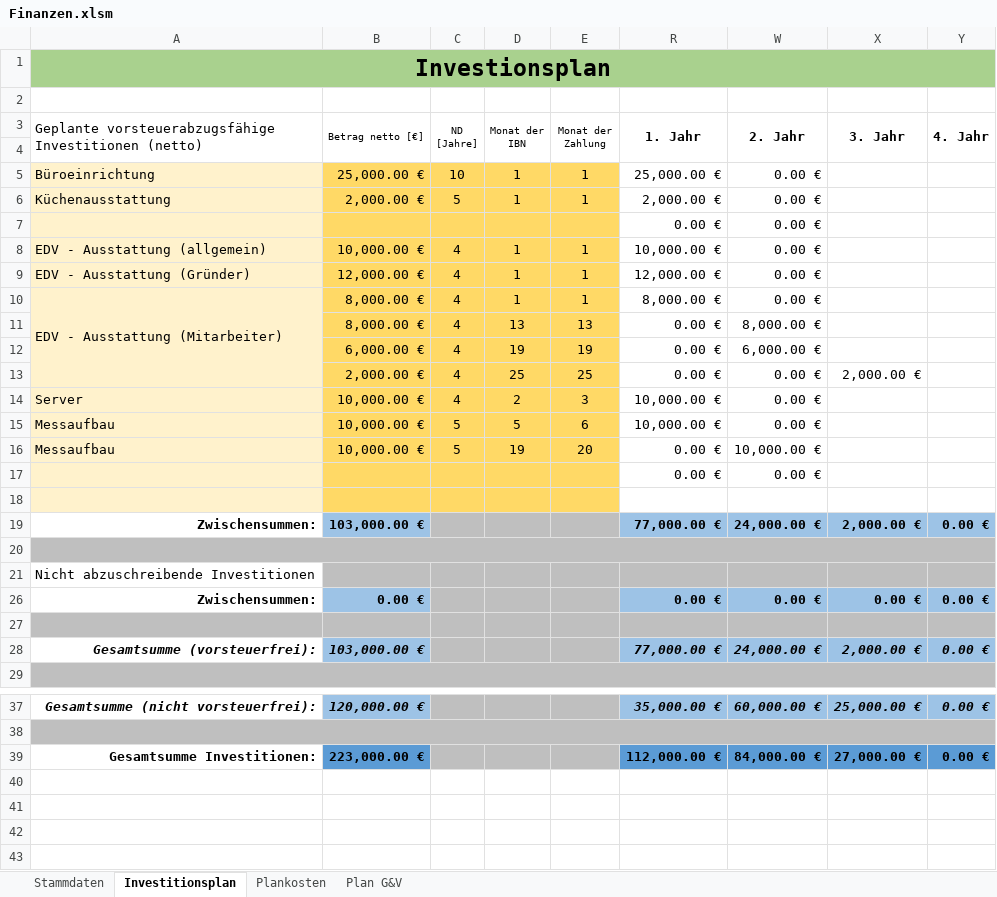
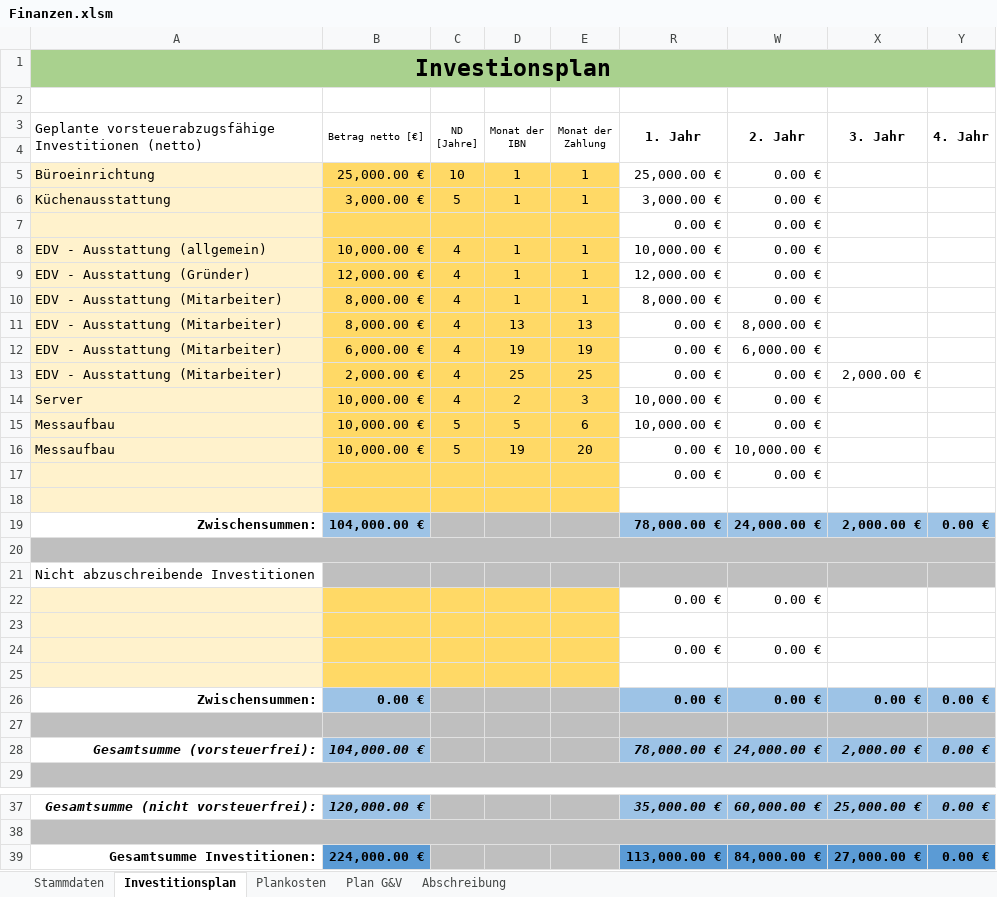
Before and after one commit to thunderbug1/BWL, an Excel workbook: Finanzen/Finanzen.xlsm, sheet Investitionsplan, drawn as a sheet; only a part is shown, gaps mark what is left out; values as stored, in another font and other column widths than the file's, no borders; removed rows and columns are numbered as before the commit, all else as after; the diff names each change by its address in the sheet, - before the commit and + after, or states it on an @@ line.

Commit message:
Finanzen updated
Abschreibung hinzugefügt

```diff
--- a/Finanzen/Finanzen.xlsm (sheet Investitionsplan)
+++ b/Finanzen/Finanzen.xlsm (sheet Investitionsplan)
+sheet tab: Abschreibung
-B6 (Betrag netto [€]): 2,000.00 €
+B6 (Betrag netto [€]): 3,000.00 €
-R6 (1. Jahr): 2,000.00 €
+R6 (1. Jahr): 3,000.00 €
-A10:A13 merged
-A11:A13: (empty)
+A11:A13: EDV - Ausstattung (Mitarbeiter)
-B19 (Betrag netto [€]): 103,000.00 €
+B19 (Betrag netto [€]): 104,000.00 €
-R19 (1. Jahr): 77,000.00 €
+R19 (1. Jahr): 78,000.00 €
@@ row 22 unhidden:  |  |  |  |  | 0.00 € | 0.00 € @@
+row 23: (empty)
@@ row 24 unhidden:  |  |  |  |  | 0.00 € | 0.00 € @@
+row 25: (empty)
-B28 (Betrag netto [€]): 103,000.00 €
+B28 (Betrag netto [€]): 104,000.00 €
-R28 (1. Jahr): 77,000.00 €
+R28 (1. Jahr): 78,000.00 €
-B39 (Betrag netto [€]): 223,000.00 €
+B39 (Betrag netto [€]): 224,000.00 €
-R39 (1. Jahr): 112,000.00 €
+R39 (1. Jahr): 113,000.00 €
```
Also changed, not shown: sheet Plan G&V, hidden cells.
